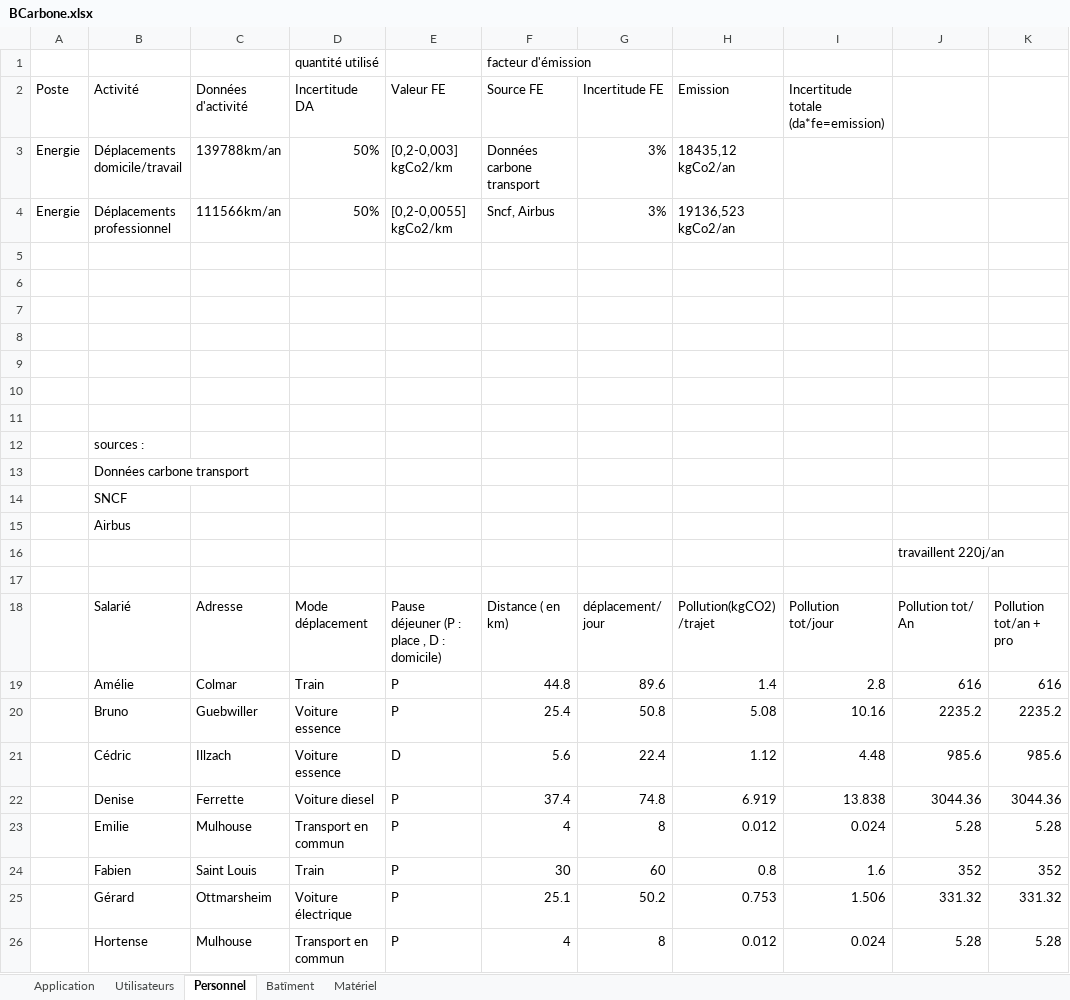
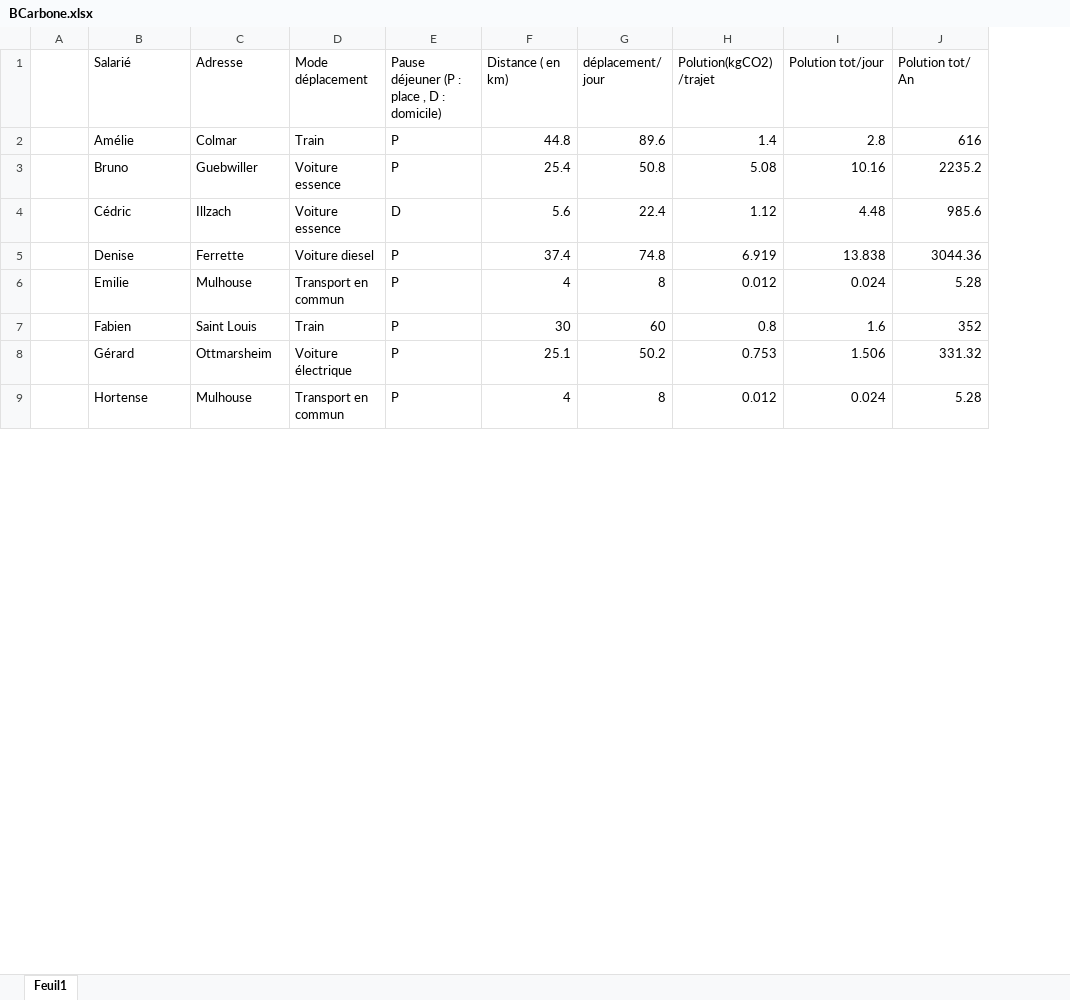
Before and after one commit to LudwigvonSchlett/Projet-Bilan-Carbone, an Excel workbook: BCarbone.xlsx, sheet Feuil1, drawn as a sheet; only a part is shown; values as stored, in another font and other column widths than the file's, no cell formats; charts and pictures not drawn; removed rows and columns are numbered as before the commit, all else as after; the diff covers the shown part only; the diff names each change by its address in the sheet, - before the commit and + after, or states it on an @@ line.

```diff
--- a/BCarbone.xlsx (sheet Feuil1)
+++ b/BCarbone.xlsx (sheet Feuil1)
-sheet tab: Personnel
+sheet tab: Feuil1
-sheet tab: Application
-sheet tab: Utilisateurs
-sheet tab: Batîment
-sheet tab: Matériel
-column K (Pollution tot/an + pro), rows 19-26: 616 | 2235.2 | 985.6 | 3044.36 | 5.28 | 352 | 331.32 | 5.28
-row 1:  |  |  | quantité utilisé |  | facteur d'émission
-row 2: Poste | Activité | Données d'activité | Incertitude DA | Valeur FE | Source FE | Incertitude FE | Emission | Incertitude totale (da*fe=emission)
-row 3: Energie | Déplacements domicile/travail | 139788km/an | 50% | [0,2-0,003] kgCo2/km | Données carbone transport | 3% | 18435,12 kgCo2/an
-row 4: Energie | Déplacements professionnel | 111566km/an | 50% | [0,2-0,0055] kgCo2/km | Sncf, Airbus | 3% | 19136,523 kgCo2/an
-row 5: (empty)
-row 6: (empty)
-row 7: (empty)
-row 8: (empty)
-row 9: (empty)
-row 10: (empty)
-row 11: (empty)
-row 12:  | sources :
-row 13:  | Données carbone transport
@@ row 14 moved to row 35: SNCF @@
-row 15:  | Airbus
-row 16:  |  |  |  |  |  |  |  |  | travaillent 220j/an
-row 17: (empty)
-H1: Pollution(kgCO2) /trajet
+H1: Polution(kgCO2) /trajet
-I1: Pollution tot/jour
+I1: Polution tot/jour
-J1: Pollution tot/ An
+J1: Polution tot/ An
```
Also changed, not shown: 7 added rows, 1 removed row and 19 edited cells elsewhere in this sheet, cell formats, formulas that keep their value, charts or pictures.
